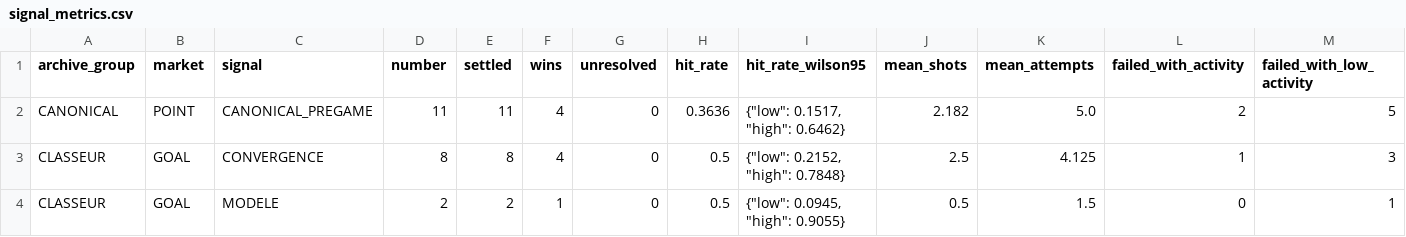
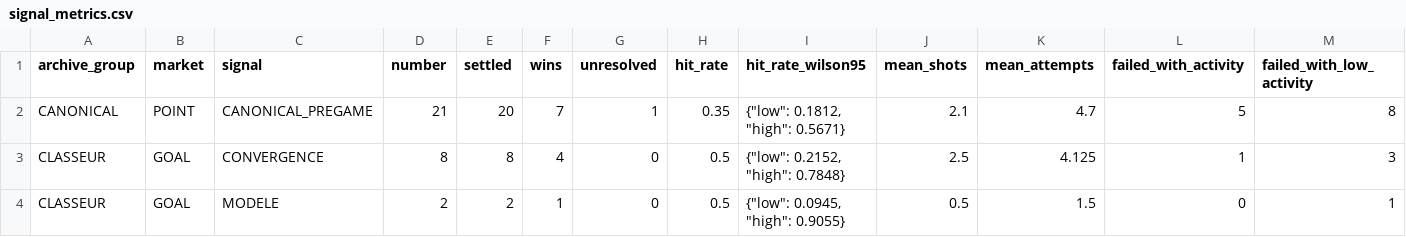
Before and after one commit to mazalazop/nhl-value-betting-model, a CSV file: docs/postgame/longitudinal/signal_metrics.csv, drawn as a sheet; only a part is shown; removed rows and columns are numbered as before the commit, all else as after; rows hold the shown columns only; the diff names each change by its address in the sheet, - before the commit and + after, or states it on an @@ line.

```diff
--- a/docs/postgame/longitudinal/signal_metrics.csv
+++ b/docs/postgame/longitudinal/signal_metrics.csv
-row 2: CANONICAL | POINT | CANONICAL_PREGAME | 11 | 11 | 4 | 0 | 0.3636 | {"low": 0.1517, "high": 0.6462} | 2.182 | 5.0 | 2 | 5
+row 2: CANONICAL | POINT | CANONICAL_PREGAME | 21 | 20 | 7 | 1 | 0.35 | {"low": 0.1812, "high": 0.5671} | 2.1 | 4.7 | 5 | 8
```
Also changed, not shown: docs/postgame/longitudinal/daily_metrics.csv, docs/postgame/results/2026-10-17-picks.csv, 4 other files.
